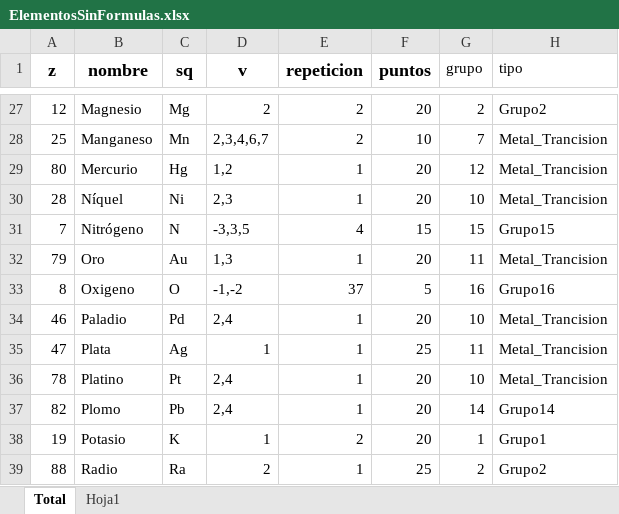
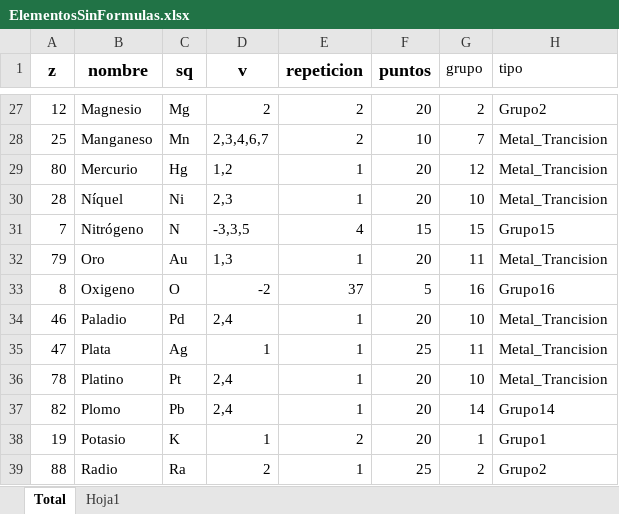
Before and after one commit to JavierRibaldelRio/Formulacion, an Excel workbook: public/Hojas de Calculo/ElementosSinFormulas.xlsx, sheet Total, drawn as a sheet; only a part is shown, gaps mark what is left out; values as stored, in another font and other column widths than the file's, no borders; charts and pictures not drawn; the diff names each change by its address in the sheet, - before the commit and + after, or states it on an @@ line.

```diff
--- a/public/Hojas de Calculo/ElementosSinFormulas.xlsx (sheet Total)
+++ b/public/Hojas de Calculo/ElementosSinFormulas.xlsx (sheet Total)
-D33 (v): -1,-2
+D33 (v): -2
```
Also changed, not shown: 2 other files.
